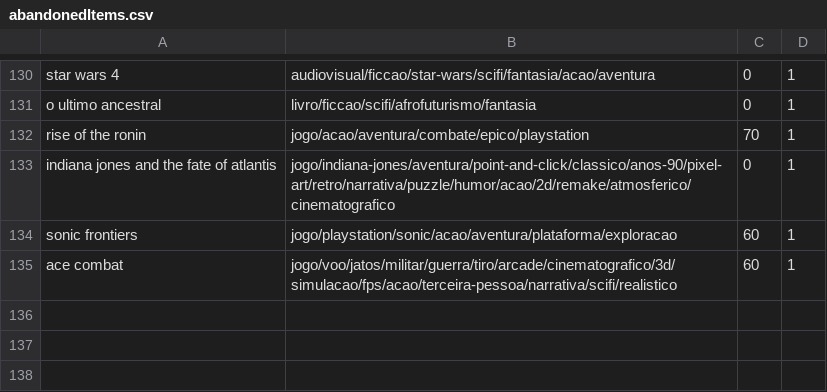
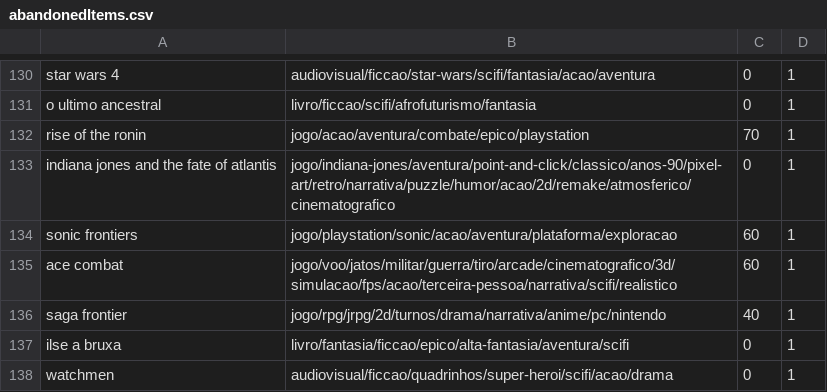
Before and after one commit to matheusmco/EntertainmentChooser, a CSV file: items/abandonedItems.csv, drawn as a sheet; only a part is shown, gaps mark what is left out.

```diff
--- a/items/abandonedItems.csv
+++ b/items/abandonedItems.csv
@@ -135 +135,4 @@ sonic frontiers,jogo/playstation/sonic/acao/aventura/plataforma/exploracao,60,1
 ace combat,jogo/voo/jatos/militar/guerra/tiro/arcade/cinematografico/3d/simulacao/fps/acao/terceira-pessoa/narrativa/scifi/realistico,60,1
+saga frontier,jogo/rpg/jrpg/2d/turnos/drama/narrativa/anime/pc/nintendo,40,1
+ilse a bruxa,livro/fantasia/ficcao/epico/alta-fantasia/aventura/scifi,0,1
+watchmen,audiovisual/ficcao/quadrinhos/super-heroi/scifi/acao/drama,0,1
```
Also changed, not shown: items/backlogItems.csv, items/doneItems.csv, 1 other file.
